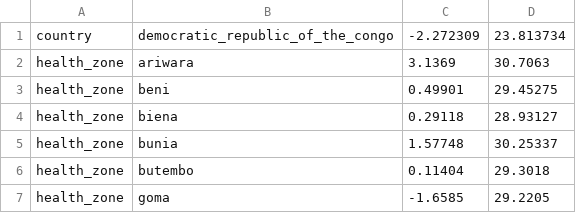
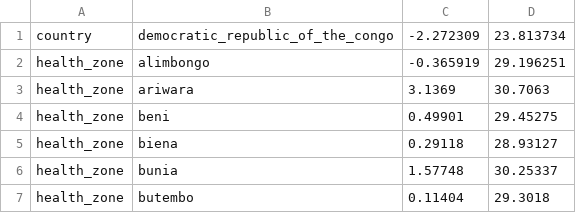
Before and after one commit to inrb-drc/ebola-nord-kivu, a TSV file: config/lat_longs.tsv, drawn as a sheet; only a part is shown; the shorter side is filled out with more unchanged rows.

```diff
--- a/config/lat_longs.tsv
+++ b/config/lat_longs.tsv
@@ -1,2 +1,3 @@
 country	democratic_republic_of_the_congo	-2.272309	23.813734
+health_zone	alimbongo	-0.365919	29.196251
 health_zone	ariwara	3.1369	30.7063
```
Also changed, not shown: config/colors.tsv, 5 other files.
